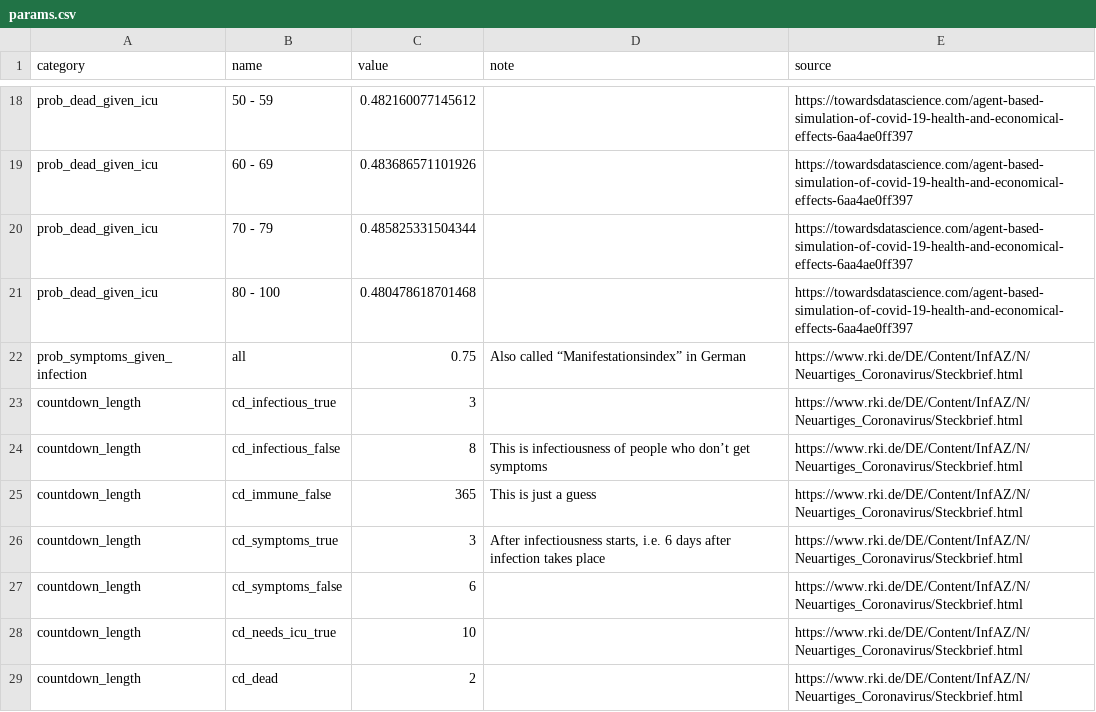
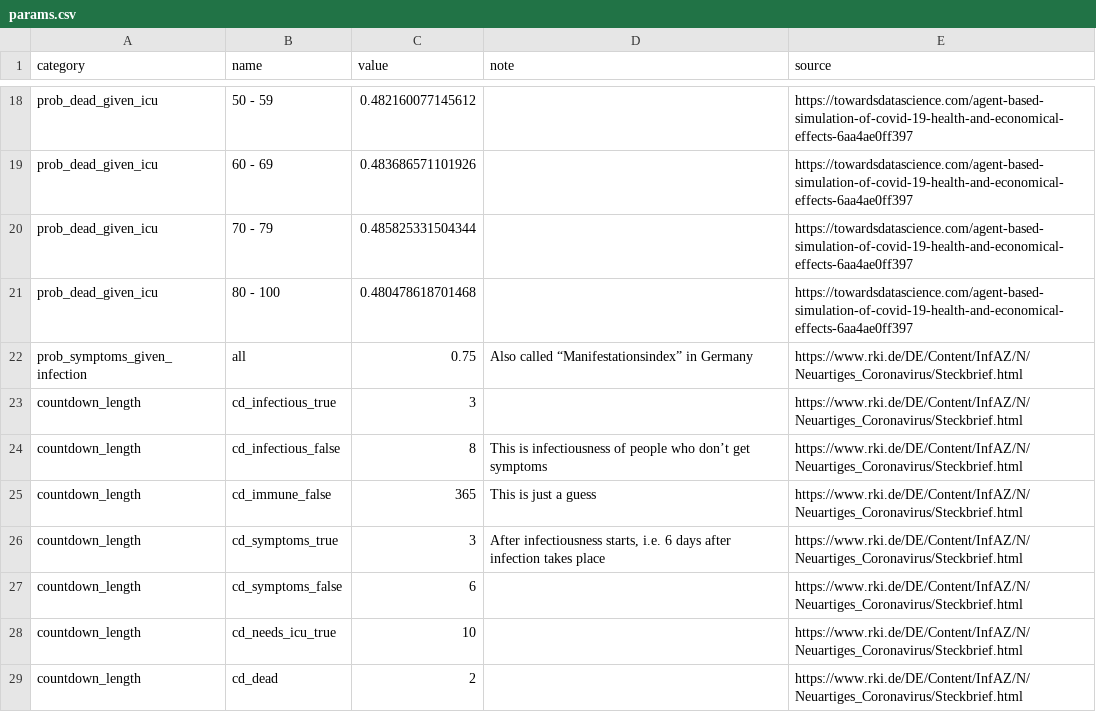
Before and after one commit to covid-19-impact-lab/sid, a CSV file: sid/params.csv, drawn as a sheet; only a part is shown, gaps mark what is left out.

```diff
--- a/sid/params.csv
+++ b/sid/params.csv
@@ -21,3 +21,3 @@ prob_dead_given_icu,70 - 79,0.485825331504344,,https://towardsdatascience.com/ag
 prob_dead_given_icu,80 - 100,0.480478618701468,,https://towardsdatascience.com/agent-based-simulation-of-covid-19-health-and-economical-effects-6aa4ae0ff397
-prob_symptoms_given_infection,all,0.75,Also called “Manifestationsindex” in German,https://www.rki.de/DE/Content/InfAZ/N/Neuartiges_Coronavirus/Steckbrief.html
+prob_symptoms_given_infection,all,0.75,Also called “Manifestationsindex” in Germany,https://www.rki.de/DE/Content/InfAZ/N/Neuartiges_Coronavirus/Steckbrief.html
 countdown_length,cd_infectious_true,3,,https://www.rki.de/DE/Content/InfAZ/N/Neuartiges_Coronavirus/Steckbrief.html
```
Also changed, not shown: 12 other files.
